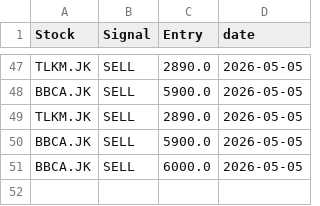
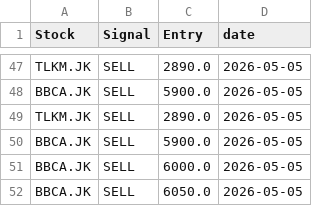
Before and after one commit to OpikN/stock-scanner-ai, a CSV file: log.csv, drawn as a sheet; only a part is shown, gaps mark what is left out.

```diff
--- a/log.csv
+++ b/log.csv
@@ -51 +51,2 @@ BBCA.JK,SELL,5900.0,2026-05-05
 BBCA.JK,SELL,6000.0,2026-05-05
+BBCA.JK,SELL,6050.0,2026-05-05
```
Also changed, not shown: 1 other file.
